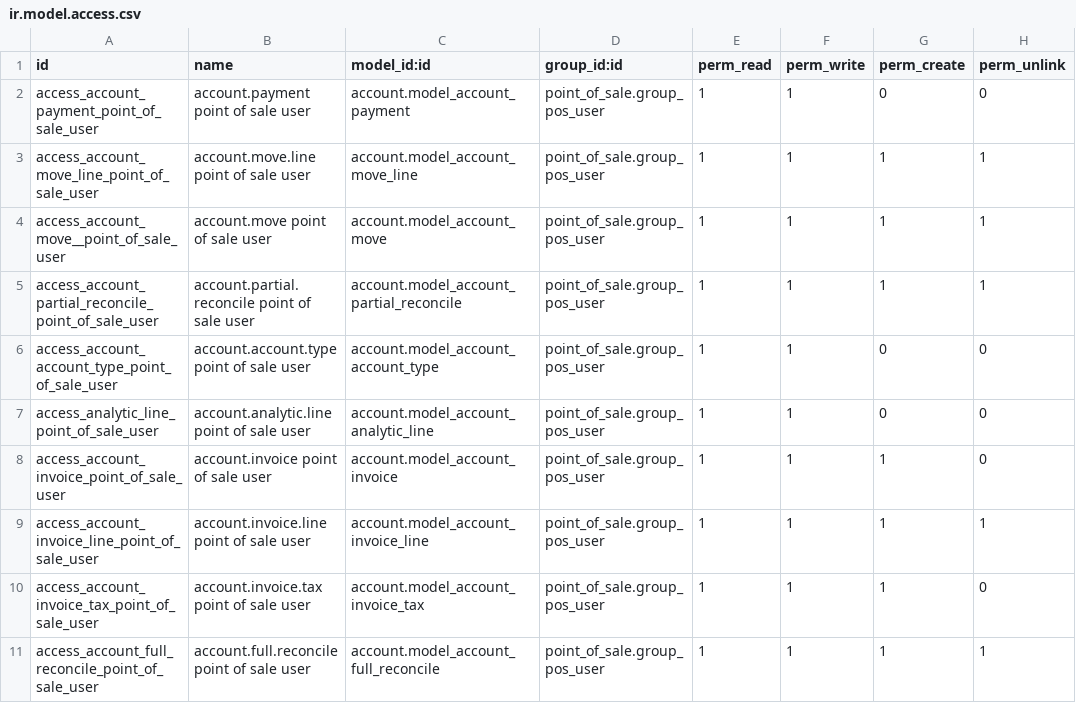
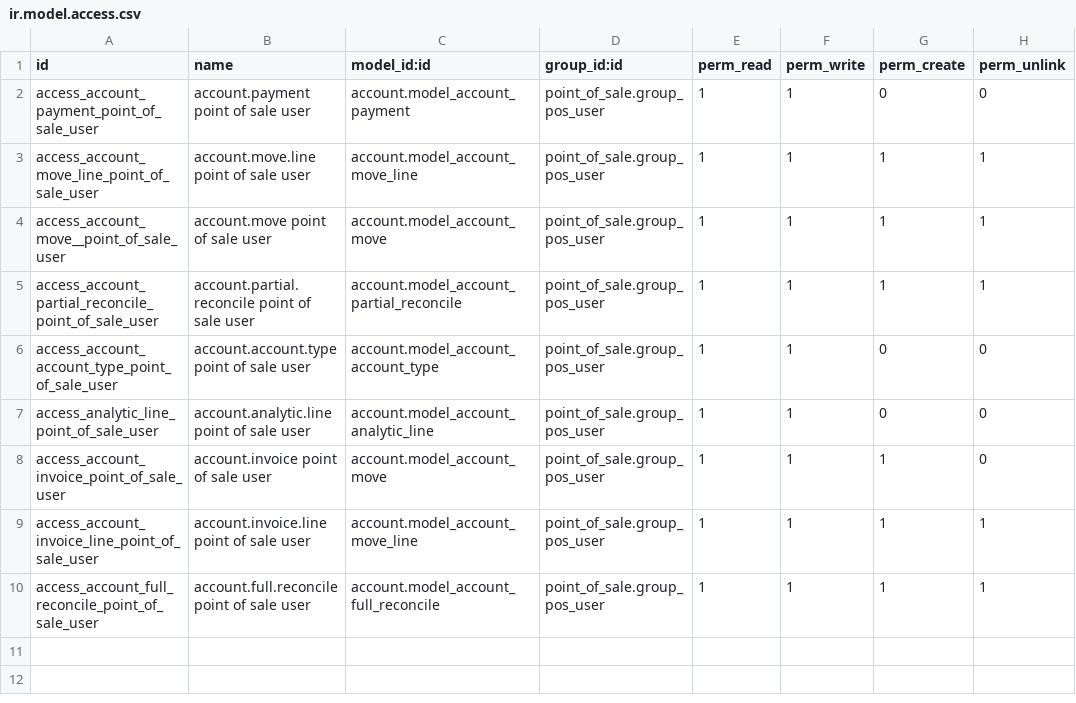
Before and after one commit to indexa-git/l10n-dominicana, a CSV file: l10n_do_pos/security/ir.model.access.csv, drawn as a sheet.

```diff
--- a/l10n_do_pos/security/ir.model.access.csv
+++ b/l10n_do_pos/security/ir.model.access.csv
@@ -7,5 +7,4 @@ access_account_account_type_point_of_sale_user,account.account.type point of sal
 access_analytic_line_point_of_sale_user,account.analytic.line point of sale user,account.model_account_analytic_line,point_of_sale.group_pos_user,1,1,0,0
-access_account_invoice_point_of_sale_user,account.invoice point of sale user,account.model_account_invoice,point_of_sale.group_pos_user,1,1,1,0
-access_account_invoice_line_point_of_sale_user,account.invoice.line point of sale user,account.model_account_invoice_line,point_of_sale.group_pos_user,1,1,1,1
-access_account_invoice_tax_point_of_sale_user,account.invoice.tax point of sale user,account.model_account_invoice_tax,point_of_sale.group_pos_user,1,1,1,0
+access_account_invoice_point_of_sale_user,account.invoice point of sale user,account.model_account_move,point_of_sale.group_pos_user,1,1,1,0
+access_account_invoice_line_point_of_sale_user,account.invoice.line point of sale user,account.model_account_move_line,point_of_sale.group_pos_user,1,1,1,1
 access_account_full_reconcile_point_of_sale_user,account.full.reconcile point of sale user,account.model_account_full_reconcile,point_of_sale.group_pos_user,1,1,1,1
```
Also changed, not shown: 8 other files.
